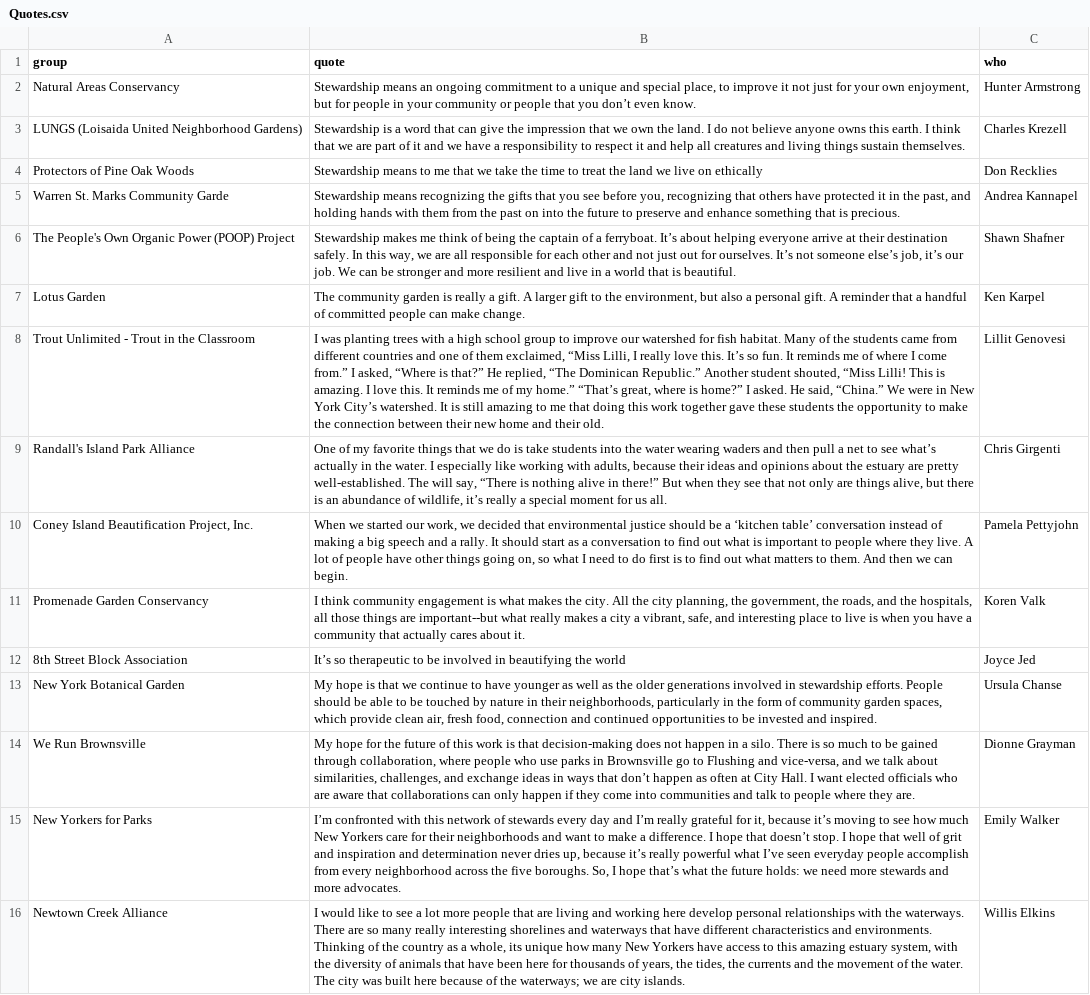
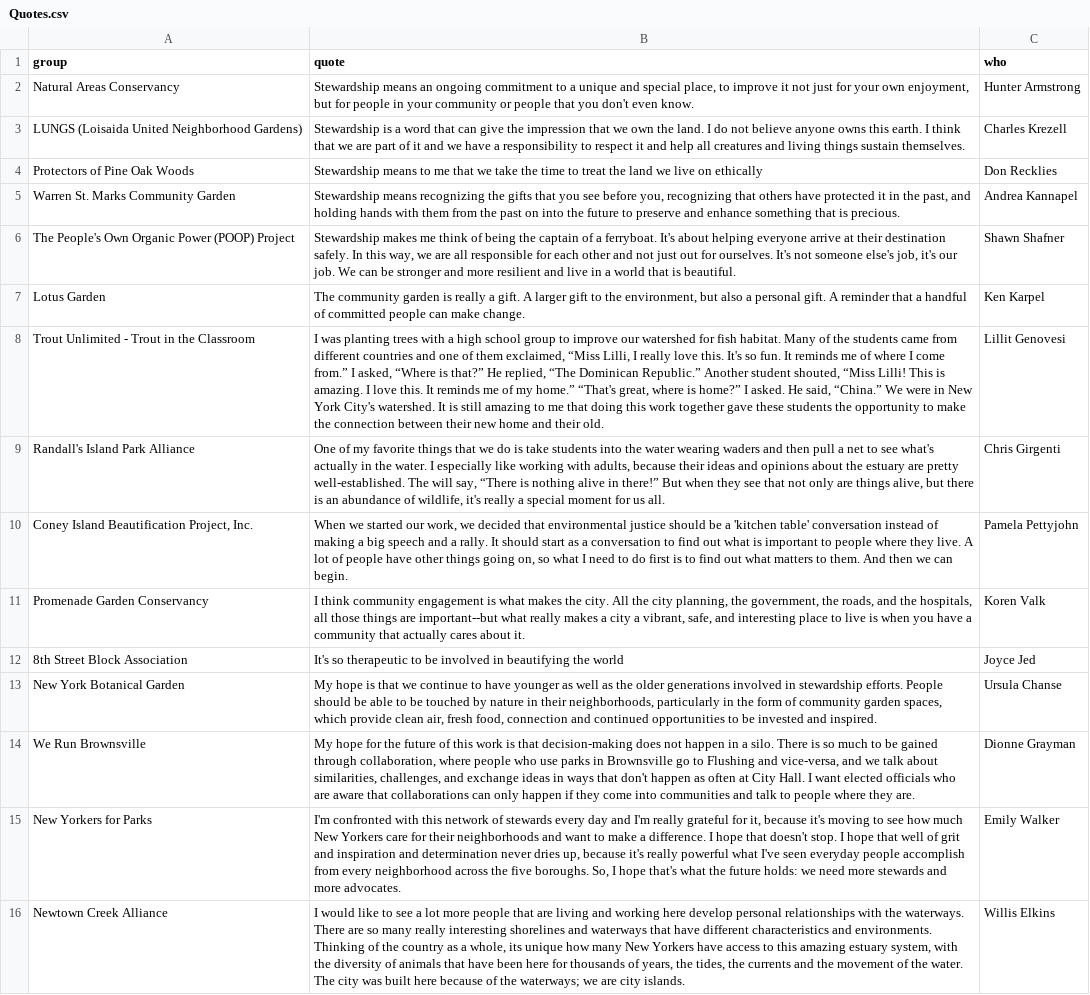
Before and after one commit to karentsugawa/STEW_MAP, a CSV file: group_data/Quotes.csv, drawn as a sheet; the diff names each change by its address in the sheet, - before the commit and + after, or states it on an @@ line.

Commit message:
Update Quotes.csv

```diff
--- a/group_data/Quotes.csv
+++ b/group_data/Quotes.csv
-B2 (quote): …that you don’t even know.
+B2 (quote): …that you don't even know.
-A5 (group): Warren St. Marks Community Garde
+A5 (group): Warren St. Marks Community Garden
-B6 (quote): …a ferryboat. It’s about helping everyone arrive at their destination safely. In this way, we are all responsible for each other and not just out for ourselves. It’s not someone else’s job, it’s our job.…
+B6 (quote): …a ferryboat. It's about helping everyone arrive at their destination safely. In this way, we are all responsible for each other and not just out for ourselves. It's not someone else's job, it's our job.…
-B8 (quote): …love this. It’s so fun. It reminds me of where I come from.” I asked, “Where is that?” He replied, “The Dominican Republic.” Another student shouted, “Miss Lilli! This is amazing. I love this. It reminds me of my home.” “That’s great, where is home?” I asked. He said, “China.” We were in New York City’s watershed. It…
+B8 (quote): …love this. It's so fun. It reminds me of where I come from.” I asked, “Where is that?” He replied, “The Dominican Republic.” Another student shouted, “Miss Lilli! This is amazing. I love this. It reminds me of my home.” “That's great, where is home?” I asked. He said, “China.” We were in New York City's watershed. It…
-B9 (quote): …to see what’s actually in the water. I especially like working with adults, because their ideas and opinions about the estuary are pretty well-established. The will say, “There is nothing alive in there!” But when they see that not only are things alive, but there is an abundance of wildlife, it’s really a…
+B9 (quote): …to see what's actually in the water. I especially like working with adults, because their ideas and opinions about the estuary are pretty well-established. The will say, “There is nothing alive in there!” But when they see that not only are things alive, but there is an abundance of wildlife, it's really a…
-B10 (quote): …be a ‘kitchen table’ conversation instead…
+B10 (quote): …be a 'kitchen table' conversation instead…
-B12 (quote): It’s so therapeutic…
+B12 (quote): It's so therapeutic…
-B14 (quote): …ways that don’t happen as…
+B14 (quote): …ways that don't happen as…
-B15 (quote): I’m confronted with this network of stewards every day and I’m really grateful for it, because it’s moving to see how much New Yorkers care for their neighborhoods and want to make a difference. I hope that doesn’t stop. I hope that well of grit and inspiration and determination never dries up, because it’s really powerful what I’ve seen everyday people accomplish from every neighborhood across the five boroughs. So, I hope that’s what the…
+B15 (quote): I'm confronted with this network of stewards every day and I'm really grateful for it, because it's moving to see how much New Yorkers care for their neighborhoods and want to make a difference. I hope that doesn't stop. I hope that well of grit and inspiration and determination never dries up, because it's really powerful what I've seen everyday people accomplish from every neighborhood across the five boroughs. So, I hope that's what the…
```
